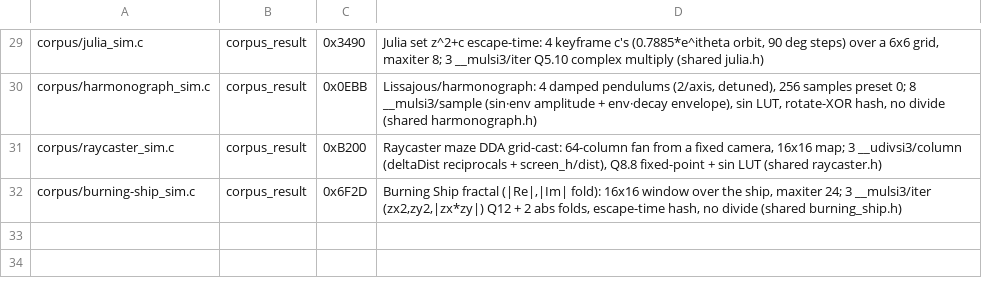
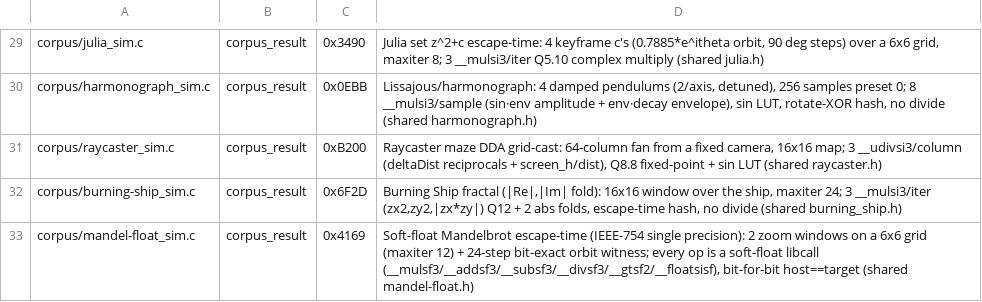
Before and after one commit to wbniv/llvm-mos-65816, a TSV file: examples/snes/corpus/expected.tsv, drawn as a sheet; only a part is shown, gaps mark what is left out.

```diff
--- a/examples/snes/corpus/expected.tsv
+++ b/examples/snes/corpus/expected.tsv
@@ -32 +32,2 @@ corpus/raycaster_sim.c	corpus_result	0xB200	Raycaster maze DDA grid-cast: 64-col
 corpus/burning-ship_sim.c	corpus_result	0x6F2D	Burning Ship fractal (|Re|,|Im| fold): 16x16 window over the ship, maxiter 24; 3 __mulsi3/iter (zx2,zy2,|zx*zy|) Q12 + 2 abs folds, escape-time hash, no divide (shared burning_ship.h)
+corpus/mandel-float_sim.c	corpus_result	0x4169	Soft-float Mandelbrot escape-time (IEEE-754 single precision): 2 zoom windows on a 6x6 grid (maxiter 12) + 24-step bit-exact orbit witness; every op is a soft-float libcall (__mulsf3/__addsf3/__subsf3/__divsf3/__gtsf2/__floatsisf), bit-for-bit host==target (shared mandel-float.h)
```
Also changed, not shown: 11 other files.
